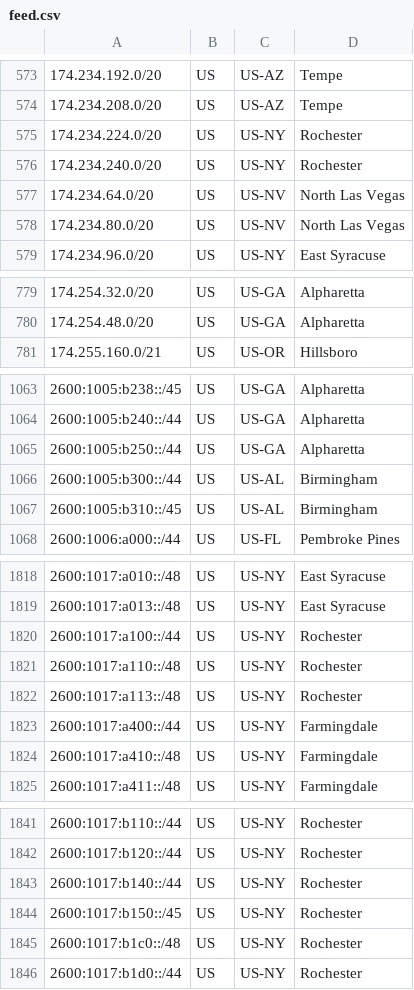
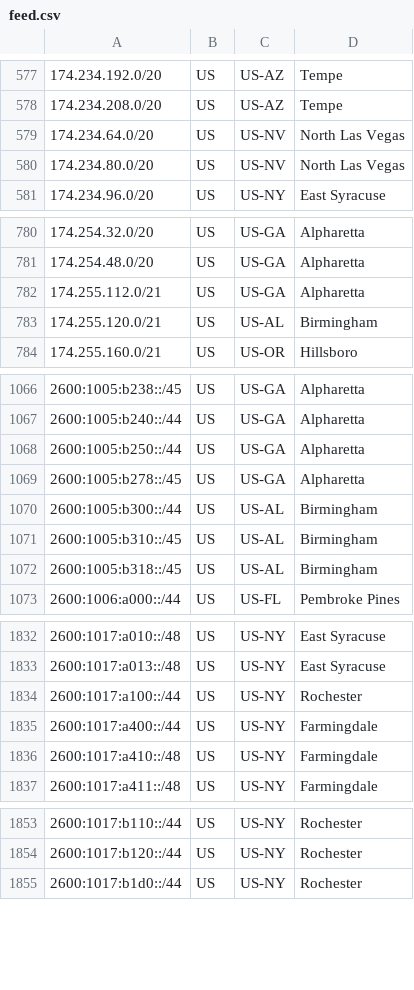
Before and after one commit to Verizon/verizon-geofeed, a CSV file: feed.csv, drawn as a sheet; only a part is shown, gaps mark what is left out; the diff covers the shown part only.

```diff
--- a/feed.csv
+++ b/feed.csv
@@ -574,4 +578,2 @@
 174.234.208.0/20,US,US-AZ,Tempe,
-174.234.224.0/20,US,US-NY,Rochester,
-174.234.240.0/20,US,US-NY,Rochester,
 174.234.64.0/20,US,US-NV,North Las Vegas,
@@ -780,2 +781,4 @@
 174.254.48.0/20,US,US-GA,Alpharetta,
+174.255.112.0/21,US,US-GA,Alpharetta,
+174.255.120.0/21,US,US-AL,Birmingham,
 174.255.160.0/21,US,US-OR,Hillsboro,
@@ -1065,4 +1068,6 @@
 2600:1005:b250::/44,US,US-GA,Alpharetta,
+2600:1005:b278::/45,US,US-GA,Alpharetta,
 2600:1005:b300::/44,US,US-AL,Birmingham,
 2600:1005:b310::/45,US,US-AL,Birmingham,
+2600:1005:b318::/45,US,US-AL,Birmingham,
 2600:1006:a000::/44,US,US-FL,Pembroke Pines,
@@ -1820,4 +1834,2 @@
 2600:1017:a100::/44,US,US-NY,Rochester,
-2600:1017:a110::/48,US,US-NY,Rochester,
-2600:1017:a113::/48,US,US-NY,Rochester,
 2600:1017:a400::/44,US,US-NY,Farmingdale,
@@ -1842,5 +1854,2 @@
 2600:1017:b120::/44,US,US-NY,Rochester,
-2600:1017:b140::/44,US,US-NY,Rochester,
-2600:1017:b150::/45,US,US-NY,Rochester,
-2600:1017:b1c0::/48,US,US-NY,Rochester,
 2600:1017:b1d0::/44,US,US-NY,Rochester,
```
Also changed, not shown: 15 added rows and 4 removed rows elsewhere in this file, 1 other file.
